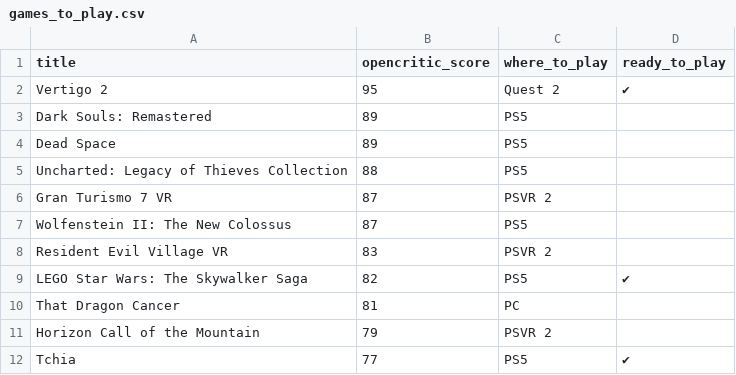
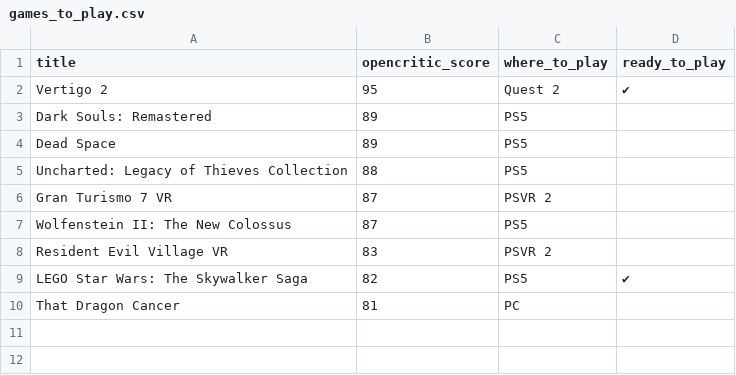
Before and after one commit to andredarcie/my-life-data, a CSV file: data/games/games_to_play.csv, drawn as a sheet; the diff names each change by its address in the sheet, - before the commit and + after, or states it on an @@ line.

Commit message:
Update games_to_play.csv

```diff
--- a/data/games/games_to_play.csv
+++ b/data/games/games_to_play.csv
-row 11: Horizon Call of the Mountain | 79 | PSVR 2
-row 12: Tchia | 77 | PS5 | ✔
```
